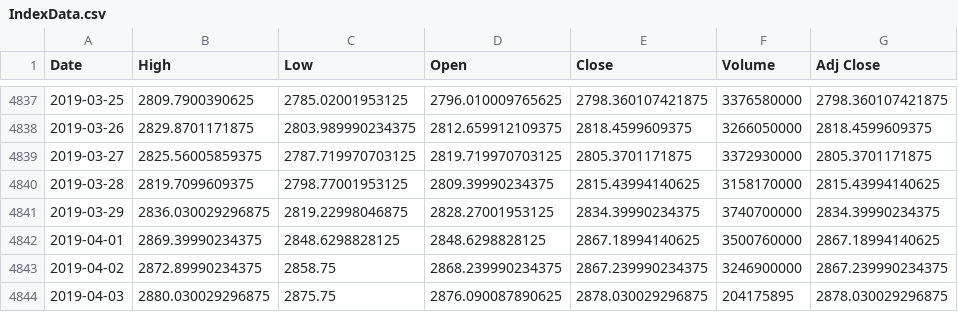
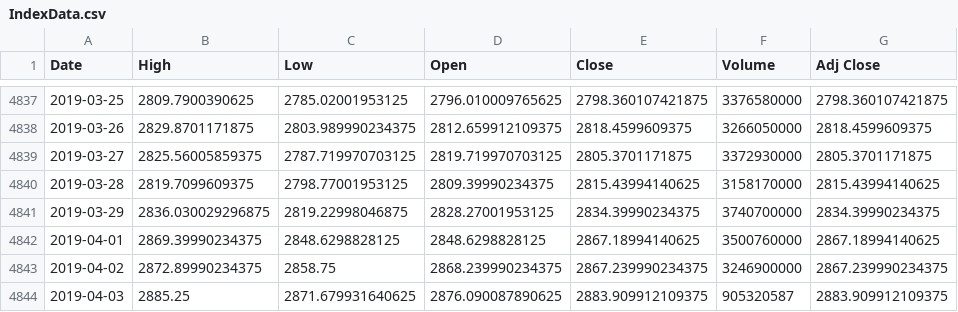
Before and after one commit to NumEconCopenhagen/projects-2019-mcb, a CSV file: IndexData.csv, drawn as a sheet; only a part is shown, gaps mark what is left out.

```diff
--- a/IndexData.csv
+++ b/IndexData.csv
@@ -4843,2 +4843,2 @@ Date,High,Low,Open,Close,Volume,Adj Close
 2019-04-02,2872.89990234375,2858.75,2868.239990234375,2867.239990234375,3246900000,2867.239990234375
-2019-04-03,2880.030029296875,2875.75,2876.090087890625,2878.030029296875,204175895,2878.030029296875
+2019-04-03,2885.25,2871.679931640625,2876.090087890625,2883.909912109375,905320587,2883.909912109375
```
Also changed, not shown: 3 other files.
